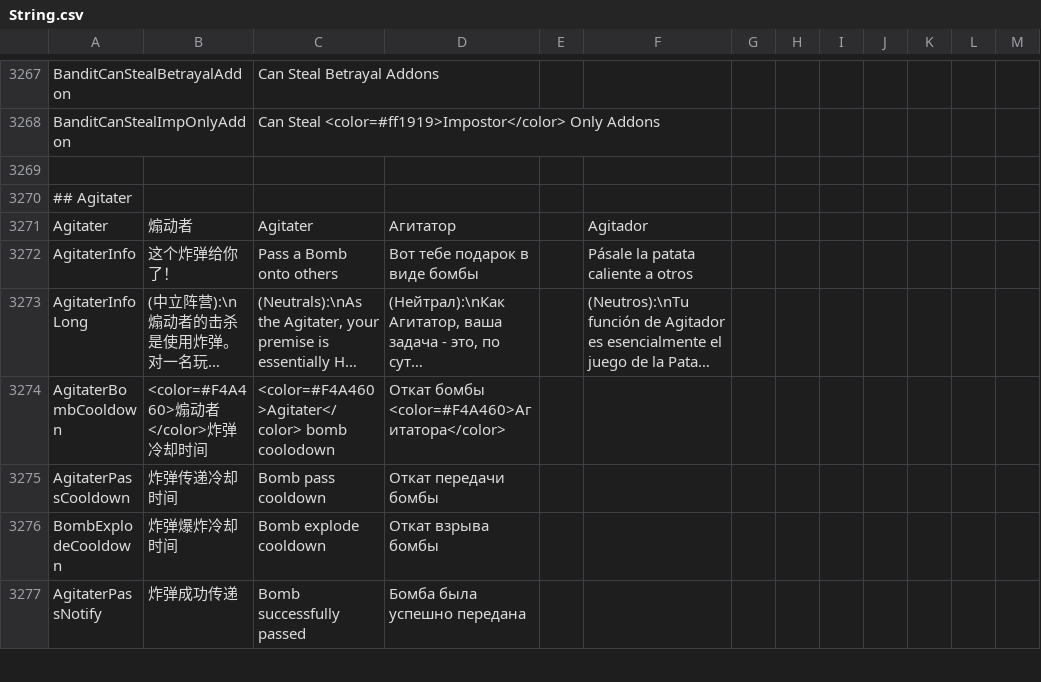
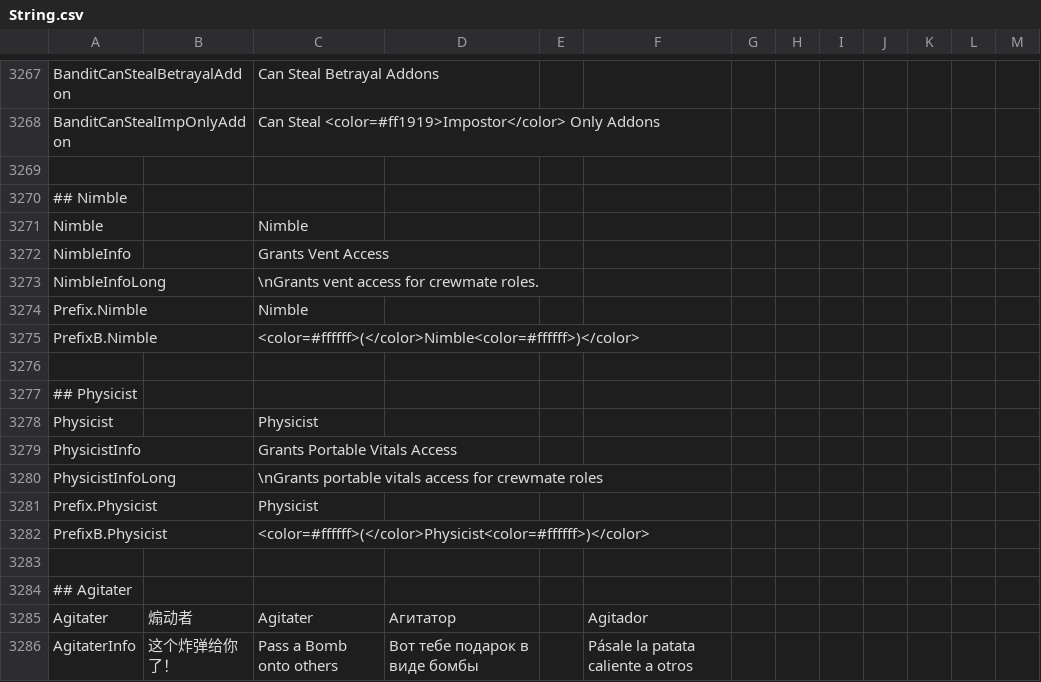
Before and after one commit to Gurge44/EndlessHostRoles, a CSV file: Resources/String.csv, drawn as a sheet; only a part is shown, gaps mark what is left out; the shorter side is filled out with more unchanged rows; long unchanged cells end in ….

Commit message:
NIMBLE IS FKING POSSIBLE TO CHANGE BASIS

```diff
--- a/Resources/String.csv
+++ b/Resources/String.csv
@@ -3272,2 +3272,16 @@
 
+"## Nimble"
+"Nimble","","Nimble","","",""
+"NimbleInfo","","Grants Vent Access","","",""
+"NimbleInfoLong","","\nGrants vent access for crewmate roles.","","",""
+"Prefix.Nimble","","Nimble ","","",""
+"PrefixB.Nimble","","<color=#ffffff>(</color>Nimble<color=#ffffff>)</color> ","","",""
+
+"## Physicist"
+"Physicist","","Physicist","","",""
+"PhysicistInfo","","Grants Portable Vitals Access","","",""
+"PhysicistInfoLong","","\nGrants portable vitals access for crewmate roles","","",""
+"Prefix.Physicist","","Physicist ","","",""
+"PrefixB.Physicist","","<color=#ffffff>(</color>Physicist<color=#ffffff>)</color> ","","",""
+
 "## Agitater"
```
Also changed, not shown: 6 other files.
